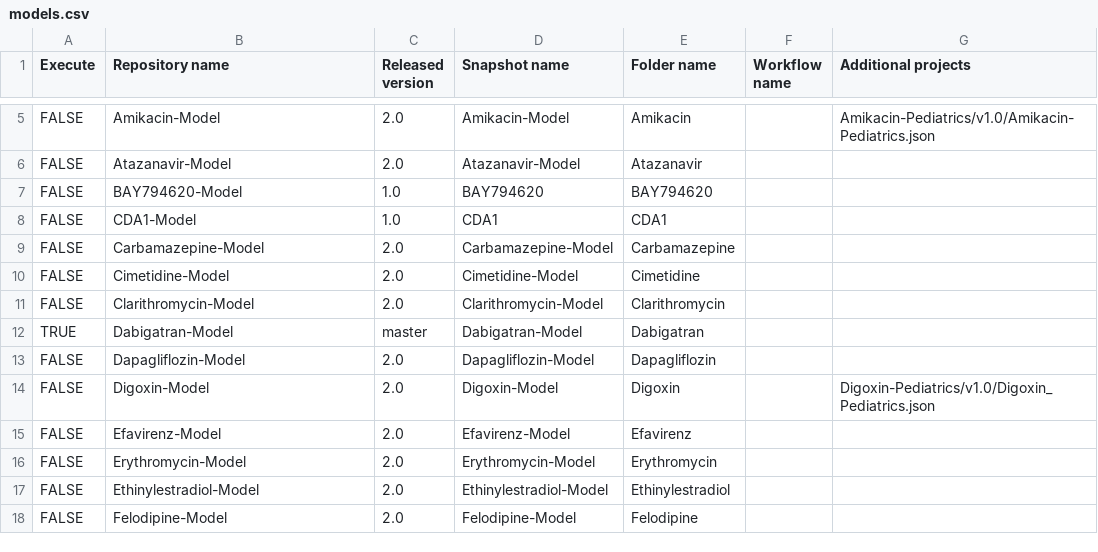
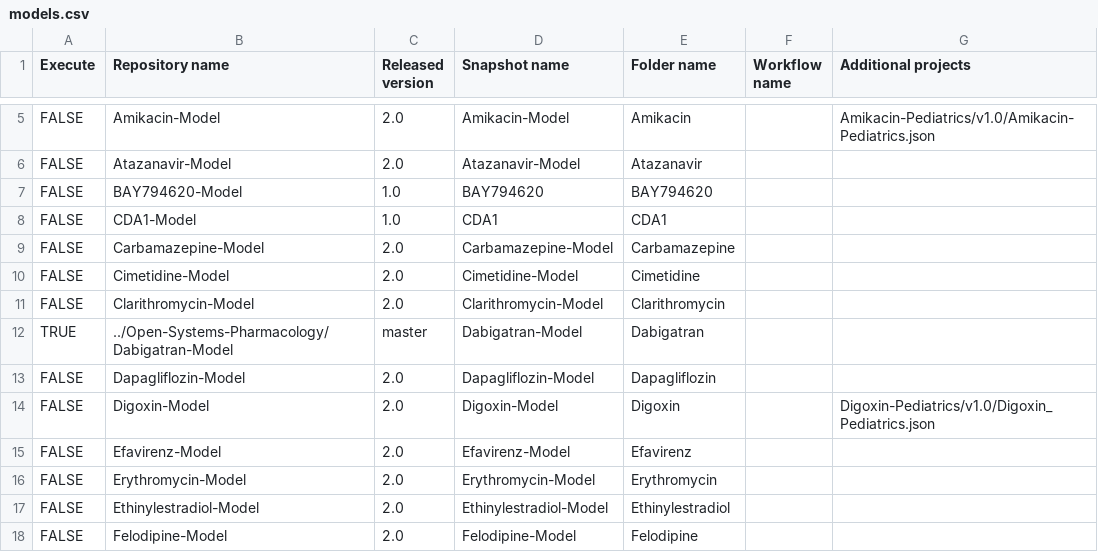
Before and after one commit to NinaHanke/Create-Qualification-Reports, a CSV file: models.csv, drawn as a sheet; only a part is shown, gaps mark what is left out.

Commit message:
Update models.csv

```diff
--- a/models.csv
+++ b/models.csv
@@ -11,3 +11,3 @@ FALSE,Cimetidine-Model,2.0,Cimetidine-Model,Cimetidine,,
 FALSE,Clarithromycin-Model,2.0,Clarithromycin-Model,Clarithromycin,,
-TRUE,Dabigatran-Model,master,Dabigatran-Model,Dabigatran,,
+TRUE,../Open-Systems-Pharmacology/Dabigatran-Model,master,Dabigatran-Model,Dabigatran,,
 FALSE,Dapagliflozin-Model,2.0,Dapagliflozin-Model,Dapagliflozin,,
```
